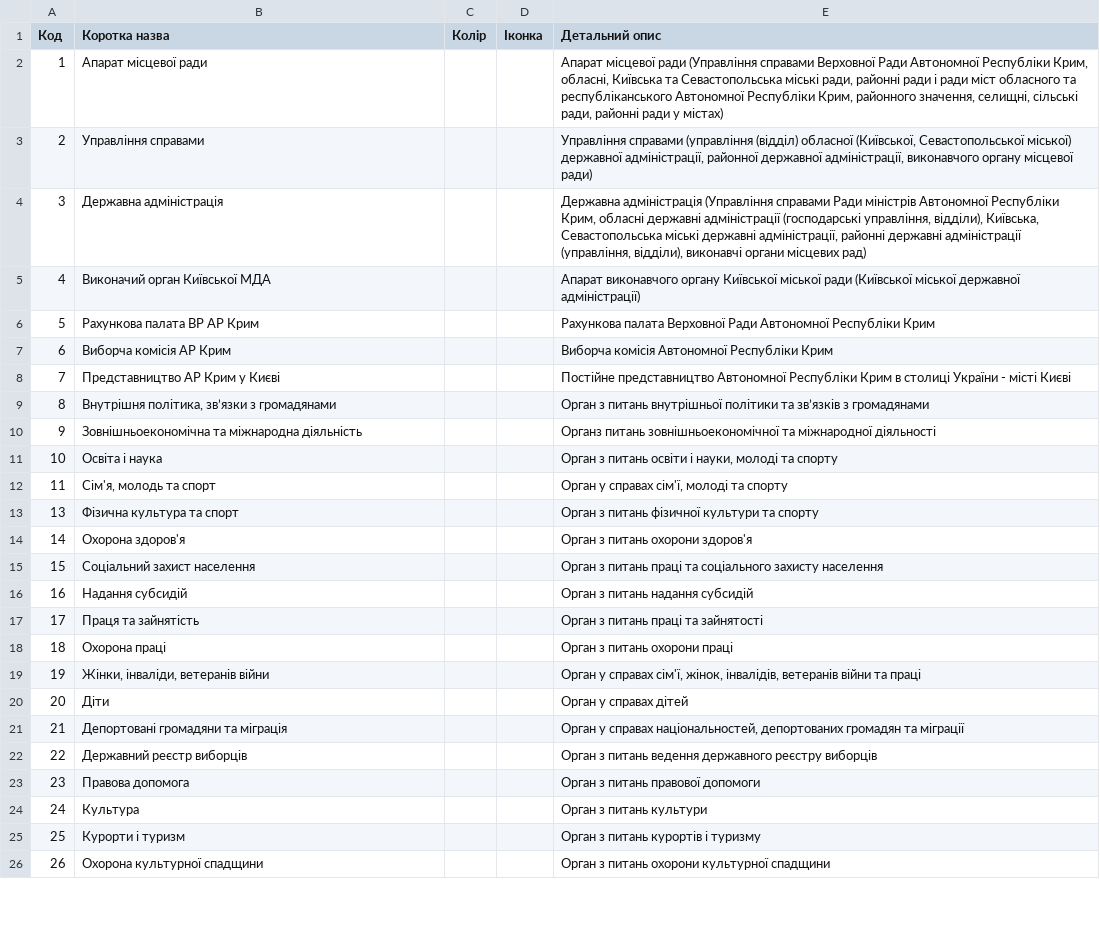
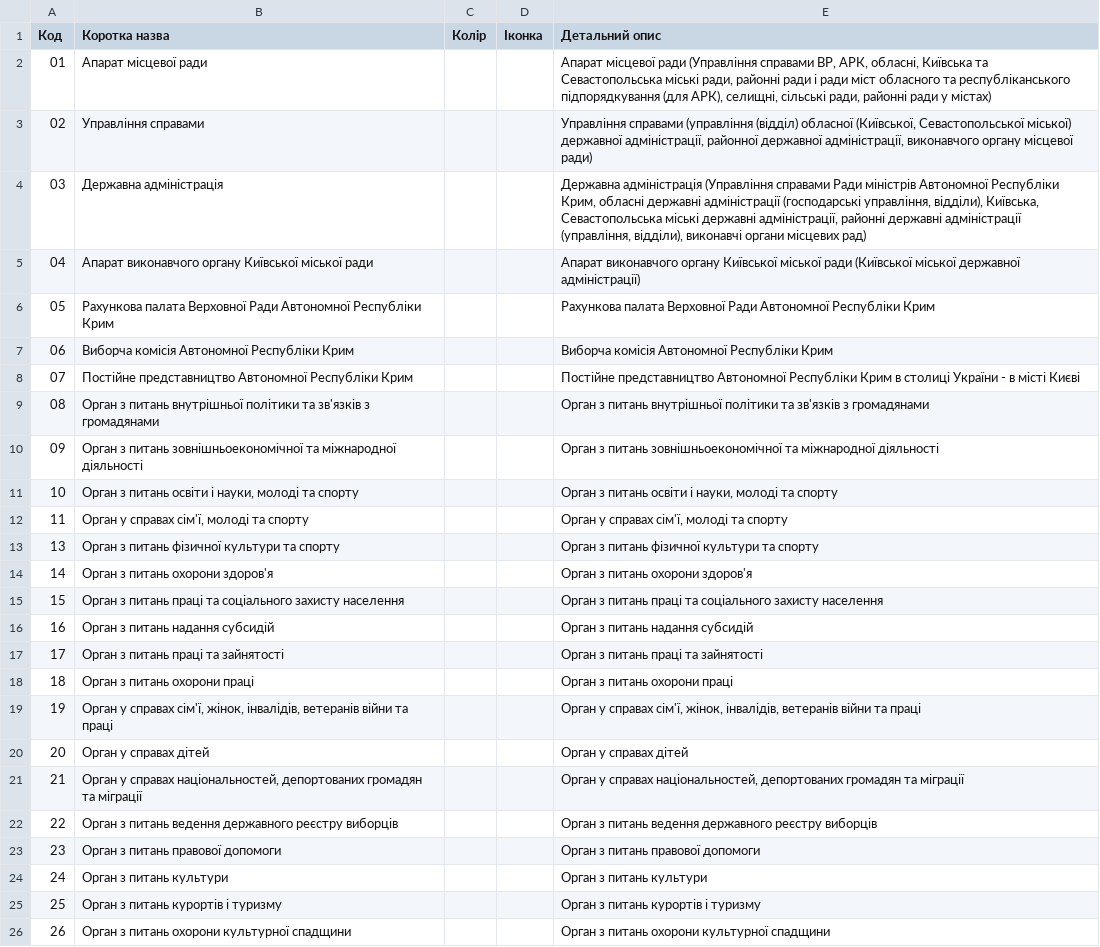
Before and after one commit to kavaleriy/budget, a CSV file: db/expense_kvk_codes.uk.csv, drawn as a sheet; only a part is shown; the diff covers the shown part only.

```diff
--- a/db/expense_kvk_codes.uk.csv
+++ b/db/expense_kvk_codes.uk.csv
@@ -1,26 +1,26 @@
 Код;Коротка назва;Колір;Іконка;Детальний опис
-1;Апарат місцевої ради;;;Апарат місцевої ради (Управління справами Верховної Ради Автономної Республіки Крим, обласні, Київська та Севастопольська міські ради, районні ради і ради міст обласного та республіканського Автономної Республіки Крим, районного значення, селищні, сільські ради, районні ради у містах) 
-2;Управління справами;;;Управління справами (управління (відділ) обласної (Київської, Севастопольської міської) державної адміністрації, районної державної адміністрації, виконавчого органу місцевої ради)
-3;Державна адміністрація;;;Державна адміністрація (Управління справами Ради міністрів Автономної Республіки Крим, обласні державні адміністрації (господарські управління, відділи), Київська, Севастопольська міські державні адміністрації, районні державні адміністрації (управління, відділи), виконавчі органи місцевих рад) 
-4;Виконачий орган Київської МДА;;;Апарат виконавчого органу Київської міської ради (Київської міської державної адміністрації)
-5;Рахункова палата ВР АР Крим;;;Рахункова палата Верховної Ради Автономної Республіки Крим 
-6;Виборча комісія АР Крим;;;Виборча комісія Автономної Республіки Крим 
-7;Представництво АР Крим у Києві;;;Постійне представництво Автономної Республіки Крим в столиці України - місті Києві
-8;Внутрішня політика, зв’язки з громадянами;;;Орган з питань внутрішньої політики та зв’язків з громадянами
-9;Зовнішньоекономічна та міжнародна діяльність;;;Органз питань зовнішньоекономічної та міжнародної  діяльності
-10;Освіта і наука;;;Орган з питань освіти і науки, молоді та спорту
-11;Сім'я, молодь та спорт;;;Орган у справах сім'ї, молоді та спорту
-13;Фізична культура та спорт;;;Орган з питань фізичної культури та спорту
-14;Охорона здоров'я;;;Орган з питань охорони здоров'я
-15;Соціальний захист населення;;;Орган з питань праці та соціального захисту населення
-16;Надання субсидій;;;Орган з питань надання субсидій
-17;Праця та зайнятість;;;Орган з питань праці та зайнятості
-18;Охорона праці;;;Орган з питань охорони  праці
-19;Жінки,  інваліди, ветеранів війни  ;;;Орган у справах сім'ї, жінок,  інвалідів, ветеранів війни та праці 
-20;Діти;;;Орган у справах дітей
-21;Депортовані громадяни та міграція;;;Орган у справах національностей, депортованих громадян та міграції
-22;Державний реєстр виборців;;;Орган з питань ведення державного реєстру виборців
-23;Правова допомога;;;Орган з питань правової допомоги
-24;Культура;;;Орган з питань культури
-25;Курорти і туризм;;;Орган з питань курортів і туризму
-26;Охорона культурної спадщини;;;Орган з питань охорони культурної спадщини
+01;Апарат місцевої ради;;;Апарат місцевої ради (Управління справами ВР, АРК, обласні, Київська та Севастопольська міські ради, районні ради і ради міст обласного та республіканського підпорядкування (для АРК), селищні, сільські ради, районні ради у містах)
+02;Управління справами;;;Управління справами (управління (відділ) обласної (Київської, Севастопольської міської) державної адміністрації, районної державної адміністрації, виконавчого органу місцевої ради)
+03;Державна адміністрація;;;Державна адміністрація (Управління справами Ради міністрів Автономної Республіки Крим, обласні державні адміністрації (господарські управління, відділи), Київська, Севастопольська міські державні адміністрації, районні державні адміністрації (управління, відділи), виконавчі органи місцевих рад)
+04;Апарат виконавчого органу Київської міської ради;;;Апарат виконавчого органу Київської міської ради (Київської міської державної адміністрації)
+05;Рахункова палата Верховної Ради Автономної Республіки Крим;;;Рахункова палата Верховної Ради Автономної Республіки Крим
+06;Виборча комісія Автономної Республіки Крим;;;Виборча комісія Автономної Республіки Крим
+07;Постійне представництво Автономної Республіки Крим;;;Постійне представництво Автономної Республіки Крим в столиці України - в місті Києві
+08;Орган з питань внутрішньої політики та зв'язків з громадянами;;;Орган з питань внутрішньої політики та зв'язків з громадянами
+09;Орган з питань зовнішньоекономічної та міжнародної діяльності;;;Орган з питань зовнішньоекономічної та міжнародної діяльності
+10;Орган з питань освіти і науки, молоді та спорту;;;Орган з питань освіти і науки, молоді та спорту
+11;Орган у справах сім'ї, молоді та спорту;;;Орган у справах сім'ї, молоді та спорту
+13;Орган з питань фізичної культури та спорту;;;Орган з питань фізичної культури та спорту
+14;Орган з питань охорони здоров'я;;;Орган з питань охорони здоров'я
+15;Орган з питань праці та соціального захисту населення;;;Орган з питань праці та соціального захисту населення
+16;Орган з питань надання субсидій;;;Орган з питань надання субсидій
+17;Орган з питань праці та зайнятості;;;Орган з питань праці та зайнятості
+18;Орган з питань охорони праці;;;Орган з питань охорони праці
+19;Орган у справах сім'ї, жінок, інвалідів, ветеранів війни та праці;;;Орган у справах сім'ї, жінок, інвалідів, ветеранів війни та праці
+20;Орган у справах дітей;;;Орган у справах дітей
+21;Орган у справах національностей, депортованих громадян та міграції;;;Орган у справах національностей, депортованих громадян та міграції
+22;Орган з питань ведення державного реєстру виборців;;;Орган з питань ведення державного реєстру виборців
+23;Орган з питань правової допомоги;;;Орган з питань правової допомоги
+24;Орган з питань культури;;;Орган з питань культури
+25;Орган з питань курортів і туризму;;;Орган з питань курортів і туризму
+26;Орган з питань охорони культурної спадщини;;;Орган з питань охорони культурної спадщини
```
Also changed, not shown: 10 added rows and 41 edited cells elsewhere in this file, 2 other files.
